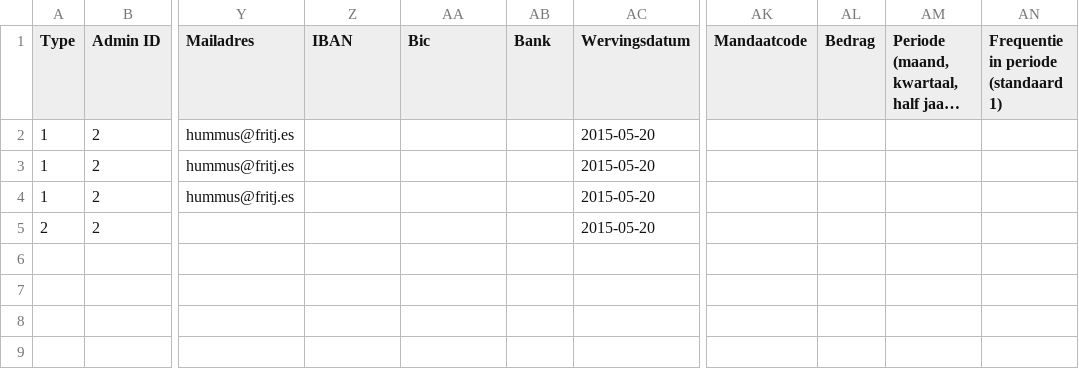
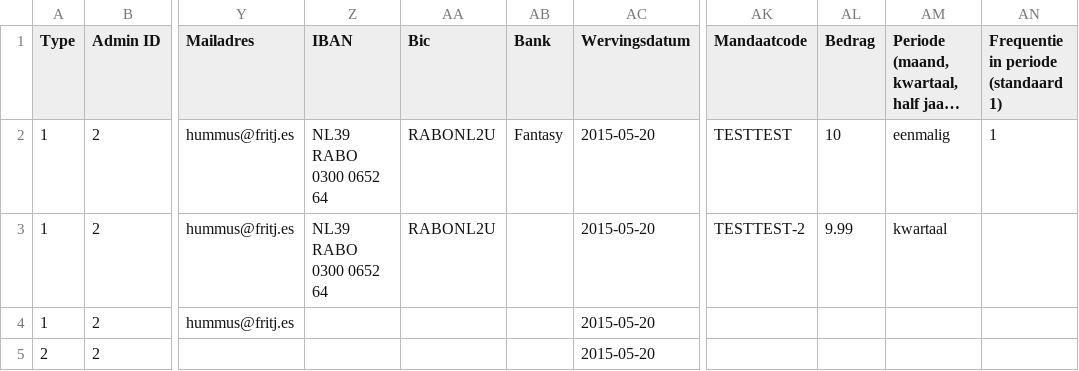
Before and after one commit to CiviCooP/be.aivl.streetimport, a CSV file: resources/sample_file.csv, drawn as a sheet; only a part is shown, gaps mark what is left out; long unchanged cells end in …; the diff names each change by its address in the sheet, - before the commit and + after, or states it on an @@ line.

```diff
--- a/resources/sample_file.csv
+++ b/resources/sample_file.csv
-Z2:Z3 (IBAN): (empty)
+Z2:Z3 (IBAN): NL39 RABO 0300 0652 64
-AA2:AA3 (Bic): (empty)
+AA2:AA3 (Bic): RABONL2U
-AB2 (Bank): (empty)
+AB2 (Bank): Fantasy
-AK2 (Mandaatcode): (empty)
+AK2 (Mandaatcode): TESTTEST
-AL2 (Bedrag): (empty)
+AL2 (Bedrag): 10
-AM2: (empty)
+AM2: eenmalig
-AN2: (empty)
+AN2: 1
-AK3 (Mandaatcode): (empty)
+AK3 (Mandaatcode): TESTTEST-2
-AL3 (Bedrag): (empty)
+AL3 (Bedrag): 9.99
-AM3: (empty)
+AM3: kwartaal
```
Also changed, not shown: 2 other files.
